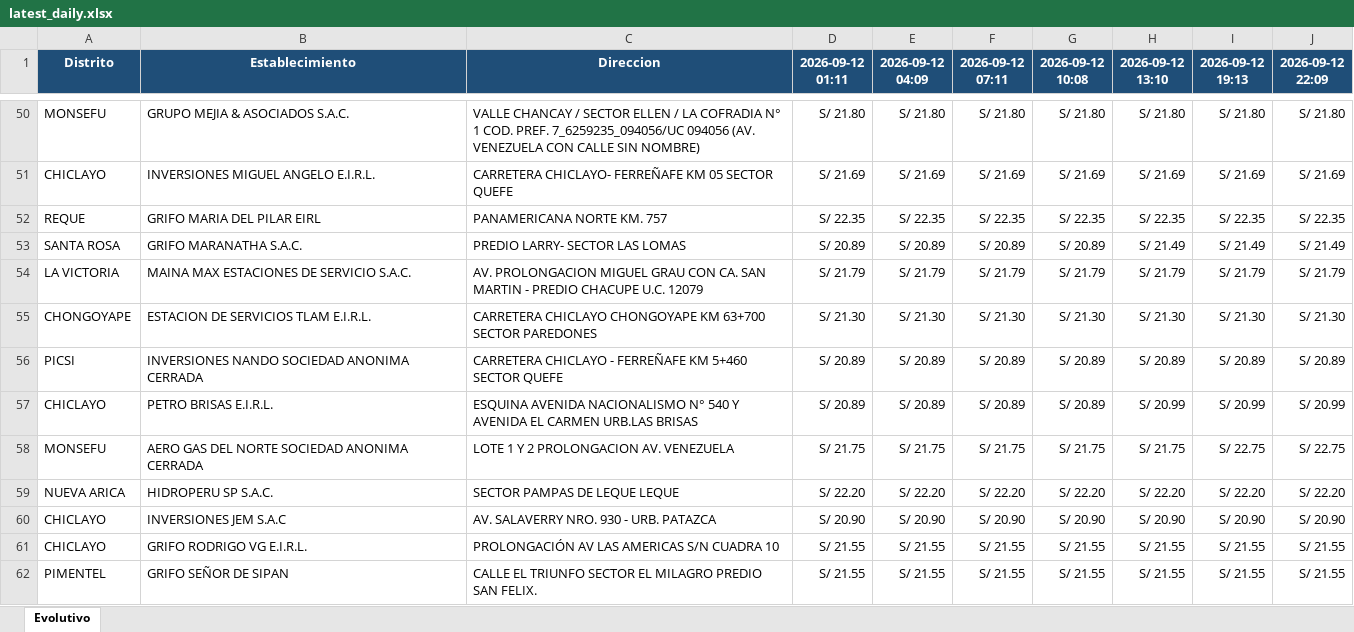
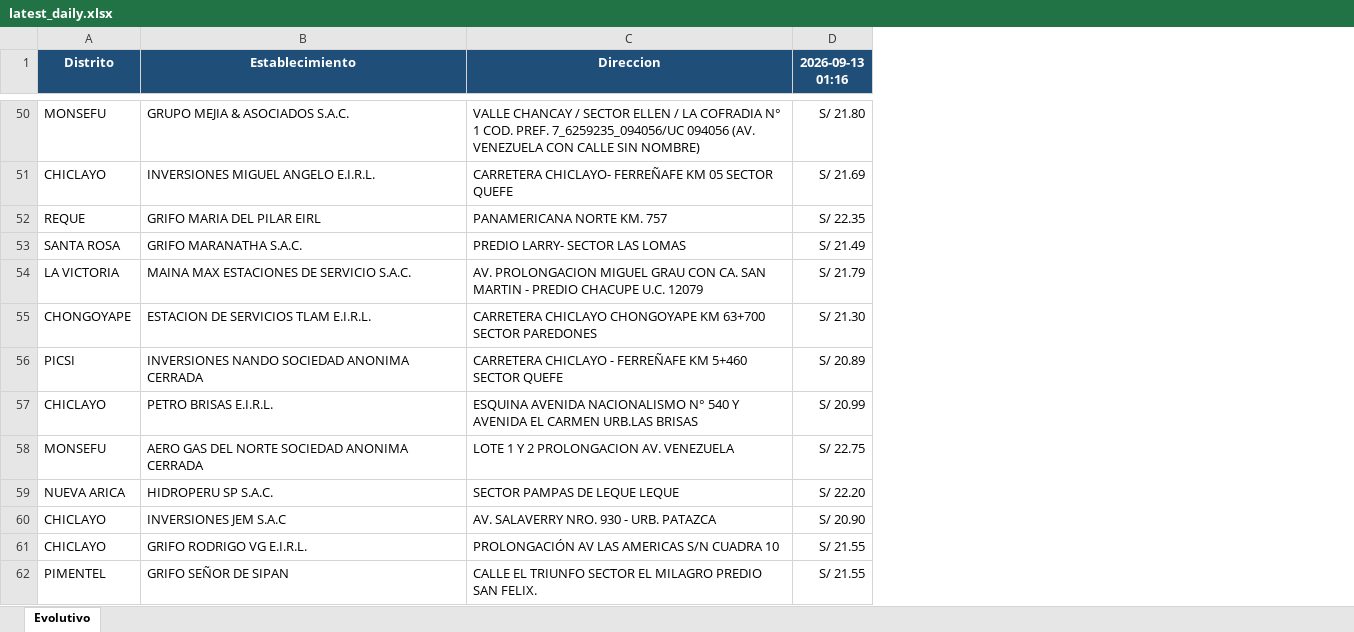
Before and after one commit to gvanderveen65-a11y/facilito-precios-chiclayo, an Excel workbook: historial/daily/latest_daily.xlsx, sheet Evolutivo, drawn as a sheet; only a part is shown, gaps mark what is left out; values as stored, in another font and other column widths than the file's, no borders; the diff covers the shown part only; the diff names each change by its address in the sheet, - before the commit and + after, or states it on an @@ line.

```diff
--- a/historial/daily/latest_daily.xlsx (sheet Evolutivo)
+++ b/historial/daily/latest_daily.xlsx (sheet Evolutivo)
-column E (2026-09-12 04:09), rows 50-62: S/ 21.80 | S/ 21.69 | S/ 22.35 | S/ 20.89 | S/ 21.79 | S/ 21.30 | S/ 20.89 | S/ 20.89 | S/ 21.75 | S/ 22.20 | S/ 20.90 | S/ 21.55 | S/ 21.55
-column F (2026-09-12 07:11), rows 50-62: S/ 21.80 | S/ 21.69 | S/ 22.35 | S/ 20.89 | S/ 21.79 | S/ 21.30 | S/ 20.89 | S/ 20.89 | S/ 21.75 | S/ 22.20 | S/ 20.90 | S/ 21.55 | S/ 21.55
-column G (2026-09-12 10:08), rows 50-62: S/ 21.80 | S/ 21.69 | S/ 22.35 | S/ 20.89 | S/ 21.79 | S/ 21.30 | S/ 20.89 | S/ 20.89 | S/ 21.75 | S/ 22.20 | S/ 20.90 | S/ 21.55 | S/ 21.55
-column H (2026-09-12 13:10), rows 50-62: S/ 21.80 | S/ 21.69 | S/ 22.35 | S/ 21.49 | S/ 21.79 | S/ 21.30 | S/ 20.89 | S/ 20.99 | S/ 21.75 | S/ 22.20 | S/ 20.90 | S/ 21.55 | S/ 21.55
-column I (2026-09-12 19:13), rows 50-62: S/ 21.80 | S/ 21.69 | S/ 22.35 | S/ 21.49 | S/ 21.79 | S/ 21.30 | S/ 20.89 | S/ 20.99 | S/ 22.75 | S/ 22.20 | S/ 20.90 | S/ 21.55 | S/ 21.55
-column J (2026-09-12 22:09), rows 50-62: S/ 21.80 | S/ 21.69 | S/ 22.35 | S/ 21.49 | S/ 21.79 | S/ 21.30 | S/ 20.89 | S/ 20.99 | S/ 22.75 | S/ 22.20 | S/ 20.90 | S/ 21.55 | S/ 21.55
-D1: 2026-09-12 01:11
+D1: 2026-09-13 01:16
-D53 (2026-09-13 01:16): S/ 20.89
+D53 (2026-09-13 01:16): S/ 21.49
-D57 (2026-09-13 01:16): S/ 20.89
+D57 (2026-09-13 01:16): S/ 20.99
-D58 (2026-09-13 01:16): S/ 21.75
+D58 (2026-09-13 01:16): S/ 22.75
```
Also changed, not shown: 17 edited cells elsewhere in this sheet, historial/Chiclayo_GasoholRegular_historial.xlsx.
